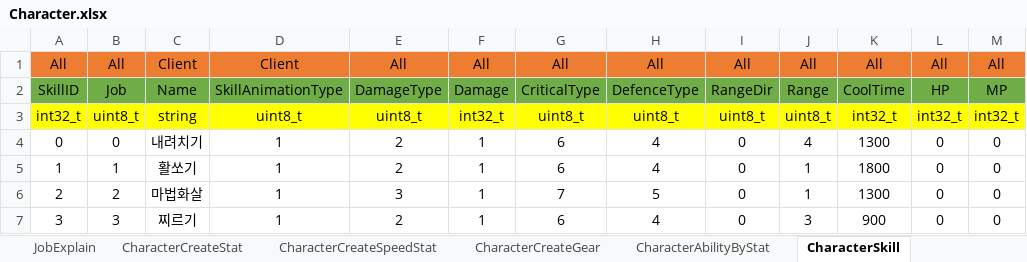
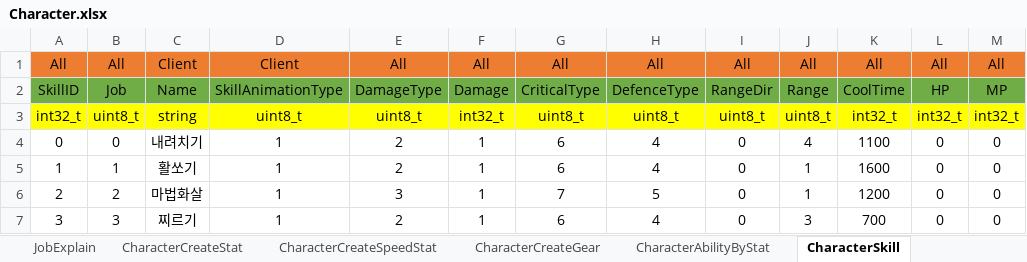
Before and after one commit to newmri/Core, an Excel workbook: Document/Data/Character/Character.xlsx, sheet CharacterSkill, drawn as a sheet; values as stored, in another font and other column widths than the file's, no borders; the diff names each change by its address in the sheet, - before the commit and + after, or states it on an @@ line.

```diff
--- a/Document/Data/Character/Character.xlsx (sheet CharacterSkill)
+++ b/Document/Data/Character/Character.xlsx (sheet CharacterSkill)
-K4: 1300
+K4: 1100
-K5: 1800
+K5: 1600
-K6: 1300
+K6: 1200
-K7: 900
+K7: 700
```
Also changed, not shown: 39 other files.
